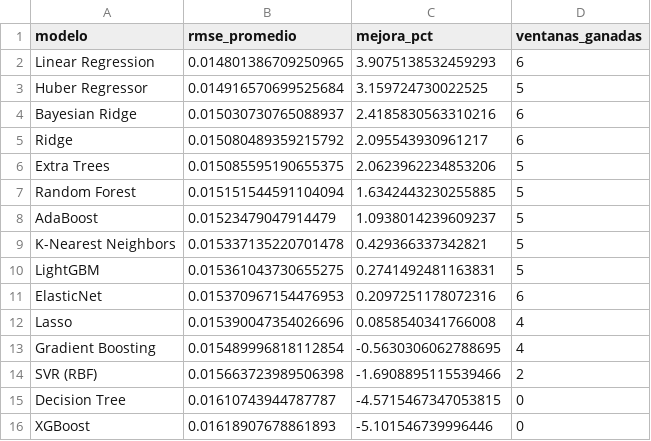
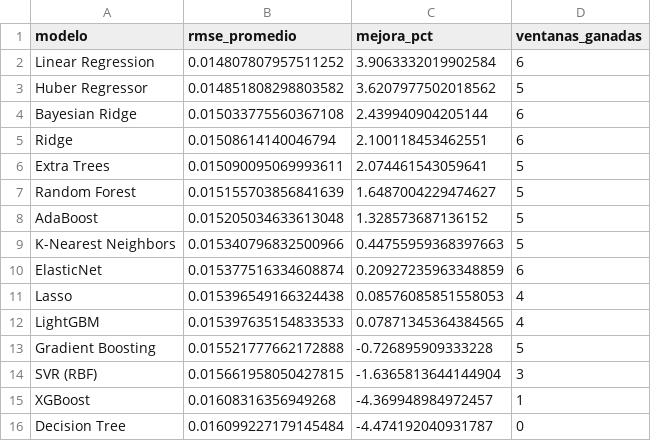
Before and after one commit to michaelsteven1299/proyecto_michael-, a CSV file: dashboard_data/metricas_modelos.csv, drawn as a sheet.

```diff
--- a/dashboard_data/metricas_modelos.csv
+++ b/dashboard_data/metricas_modelos.csv
@@ -1,16 +1,16 @@
 modelo,rmse_promedio,mejora_pct,ventanas_ganadas
-Linear Regression,0.014801386709250965,3.9075138532459293,6
-Huber Regressor,0.014916570699525684,3.159724730022525,5
-Bayesian Ridge,0.015030730765088937,2.4185830563310216,6
-Ridge,0.015080489359215792,2.095543930961217,6
-Extra Trees,0.015085595190655375,2.0623962234853206,5
-Random Forest,0.015151544591104094,1.6342443230255885,5
-AdaBoost,0.01523479047914479,1.0938014239609237,5
-K-Nearest Neighbors,0.015337135220701478,0.429366337342821,5
-LightGBM,0.015361043730655275,0.2741492481163831,5
-ElasticNet,0.015370967154476953,0.2097251178072316,6
-Lasso,0.015390047354026696,0.0858540341766008,4
-Gradient Boosting,0.015489996818112854,-0.5630306062788695,4
-SVR (RBF),0.015663723989506398,-1.6908895115539466,2
-Decision Tree,0.01610743944787787,-4.5715467347053815,0
-XGBoost,0.01618907678861893,-5.101546739996446,0
+Linear Regression,0.014807807957511252,3.9063332019902584,6
+Huber Regressor,0.014851808298803582,3.6207977502018562,5
+Bayesian Ridge,0.015033775560367108,2.439940904205144,6
+Ridge,0.01508614140046794,2.100118453462551,6
+Extra Trees,0.015090095069993611,2.074461543059641,5
+Random Forest,0.015155703856841639,1.6487004229474627,5
+AdaBoost,0.015205034633613048,1.328573687136152,5
+K-Nearest Neighbors,0.015340796832500966,0.44755959368397663,5
+ElasticNet,0.015377516334608874,0.20927235963348859,6
+Lasso,0.015396549166324438,0.08576085851558053,4
+LightGBM,0.015397635154833533,0.07871345364384565,4
+Gradient Boosting,0.015521777662172888,-0.726895909333228,5
+SVR (RBF),0.015661958050427815,-1.6365813644144904,3
+XGBoost,0.01608316356949268,-4.369948984972457,1
+Decision Tree,0.016099227179145484,-4.474192040931787,0
```
Also changed, not shown: dashboard_data/historico.csv, dashboard_data/prediccion.csv, 6 other files.
